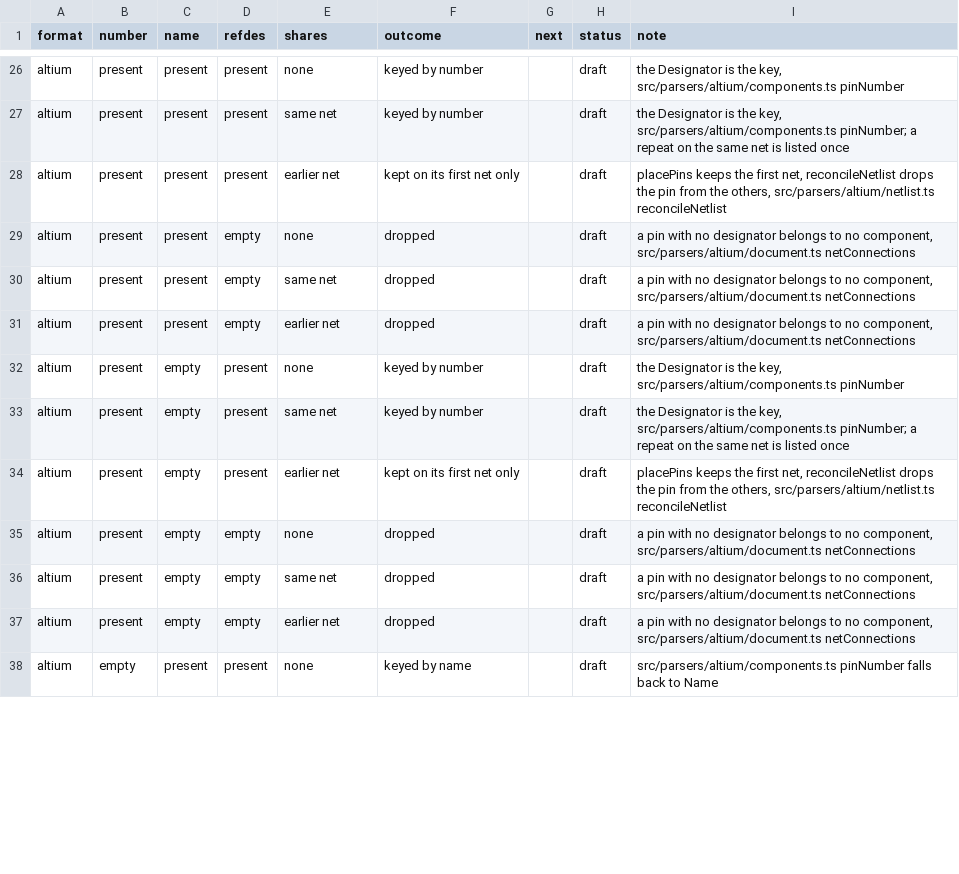
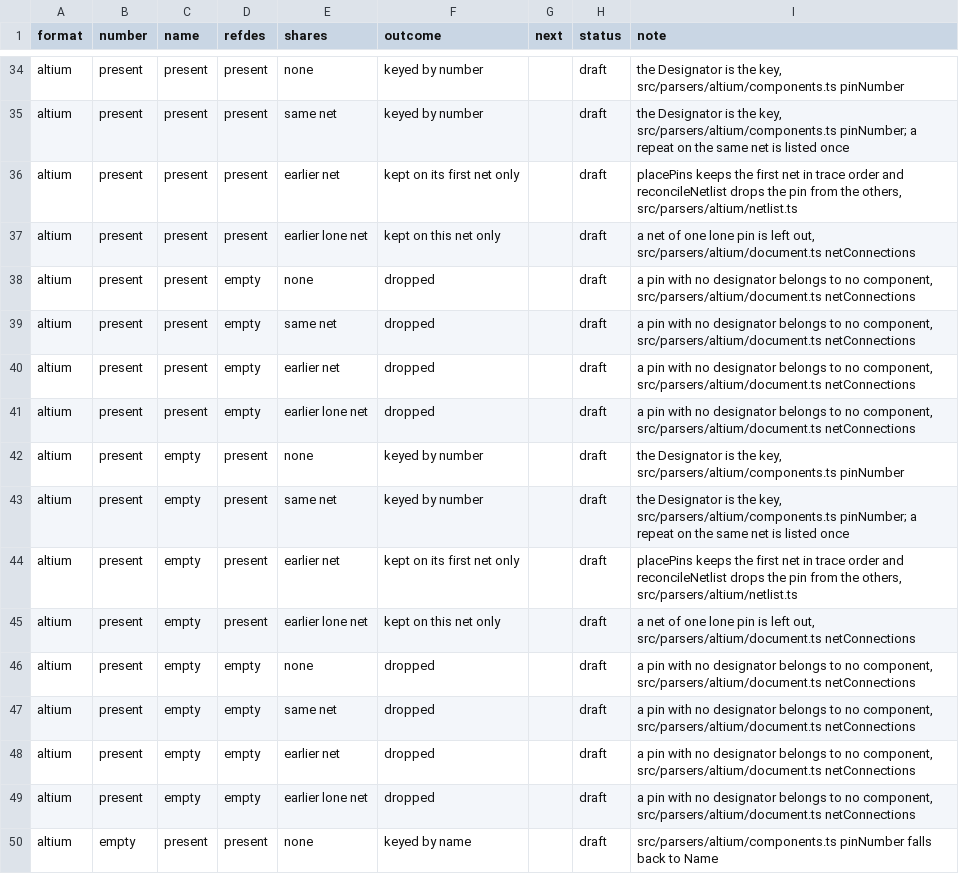
Before and after one commit to IntelligentElectron/universal-netlist, a CSV file: docs/decision-tables/pin-keys/pin-key.csv, drawn as a sheet; only a part is shown, gaps mark what is left out; the diff covers the shown part only.

Commit message:
fix: keep a shared pin name on the wired net, and leave numbered pins as they were
KiCad lists nets by name, so an open pin's unconnected-(...) stub can come
before the net its namesake is wired to; a name key now prefers a net with
other pins. The one-net rule applies to name keys only, so a numbered pad on
two nets still shows the short, and a pin named like an Object method is read
as its own pin.

```diff
--- a/docs/decision-tables/pin-keys/pin-key.csv
+++ b/docs/decision-tables/pin-keys/pin-key.csv
@@ -27,3 +35,4 @@ altium,present,present,present,none,keyed by number,,draft,"the Designator is th
 altium,present,present,present,same net,keyed by number,,draft,"the Designator is the key, src/parsers/altium/components.ts pinNumber; a repeat on the same net is listed once"
-altium,present,present,present,earlier net,kept on its first net only,,draft,"placePins keeps the first net, reconcileNetlist drops the pin from the others, src/parsers/altium/netlist.ts reconcileNetlist"
+altium,present,present,present,earlier net,kept on its first net only,,draft,"placePins keeps the first net in trace order and reconcileNetlist drops the pin from the others, src/parsers/altium/netlist.ts"
+altium,present,present,present,earlier lone net,kept on this net only,,draft,"a net of one lone pin is left out, src/parsers/altium/document.ts netConnections"
 altium,present,present,empty,none,dropped,,draft,"a pin with no designator belongs to no component, src/parsers/altium/document.ts netConnections"
@@ -31,5 +40,7 @@ altium,present,present,empty,same net,dropped,,draft,"a pin with no designator b
 altium,present,present,empty,earlier net,dropped,,draft,"a pin with no designator belongs to no component, src/parsers/altium/document.ts netConnections"
+altium,present,present,empty,earlier lone net,dropped,,draft,"a pin with no designator belongs to no component, src/parsers/altium/document.ts netConnections"
 altium,present,empty,present,none,keyed by number,,draft,"the Designator is the key, src/parsers/altium/components.ts pinNumber"
 altium,present,empty,present,same net,keyed by number,,draft,"the Designator is the key, src/parsers/altium/components.ts pinNumber; a repeat on the same net is listed once"
-altium,present,empty,present,earlier net,kept on its first net only,,draft,"placePins keeps the first net, reconcileNetlist drops the pin from the others, src/parsers/altium/netlist.ts reconcileNetlist"
+altium,present,empty,present,earlier net,kept on its first net only,,draft,"placePins keeps the first net in trace order and reconcileNetlist drops the pin from the others, src/parsers/altium/netlist.ts"
+altium,present,empty,present,earlier lone net,kept on this net only,,draft,"a net of one lone pin is left out, src/parsers/altium/document.ts netConnections"
 altium,present,empty,empty,none,dropped,,draft,"a pin with no designator belongs to no component, src/parsers/altium/document.ts netConnections"
@@ -37,2 +48,3 @@ altium,present,empty,empty,same net,dropped,,draft,"a pin with no designator bel
 altium,present,empty,empty,earlier net,dropped,,draft,"a pin with no designator belongs to no component, src/parsers/altium/document.ts netConnections"
+altium,present,empty,empty,earlier lone net,dropped,,draft,"a pin with no designator belongs to no component, src/parsers/altium/document.ts netConnections"
 altium,empty,present,present,none,keyed by name,,draft,src/parsers/altium/components.ts pinNumber falls back to Name
```
Also changed, not shown: 12 added rows and 9 edited cells elsewhere in this file, 6 other files.
